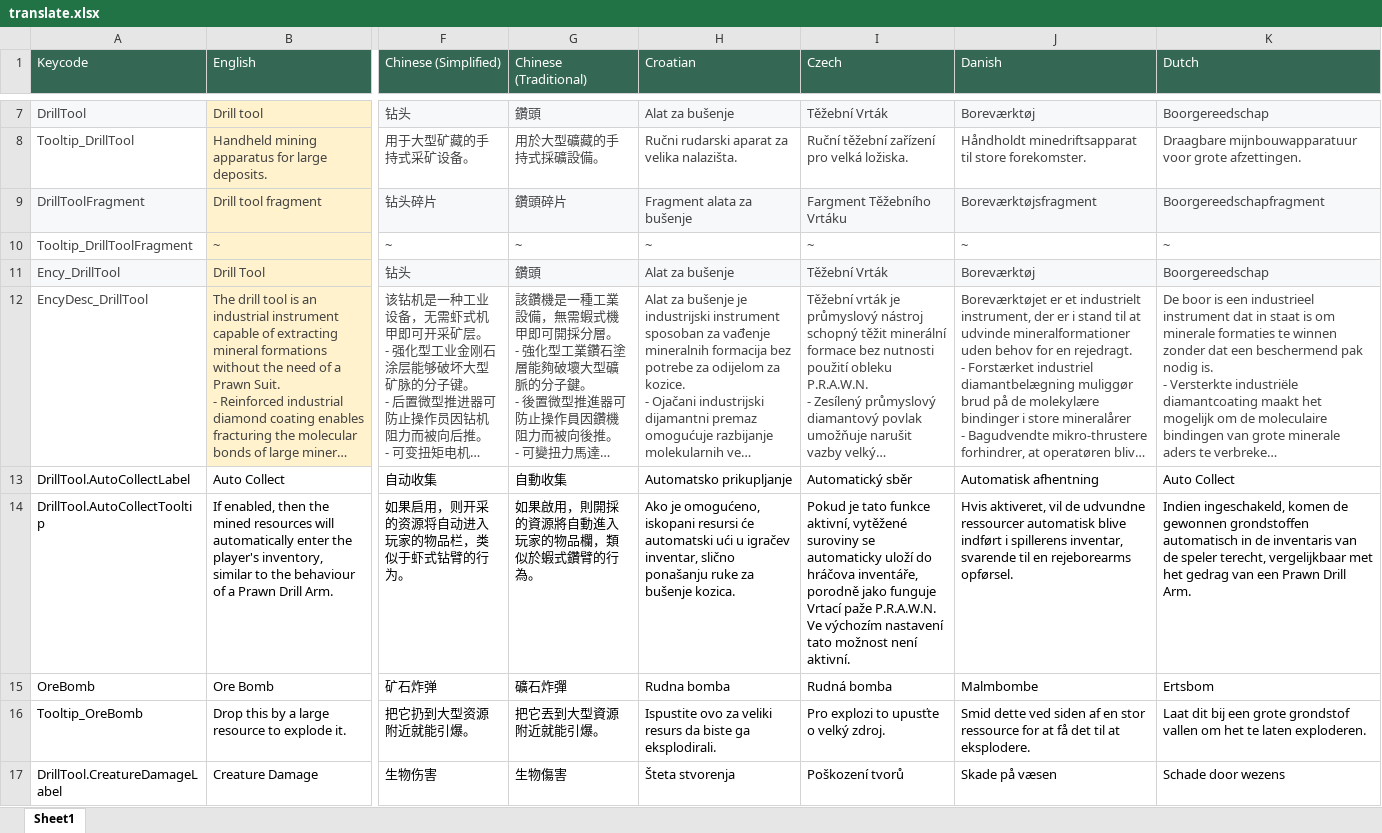
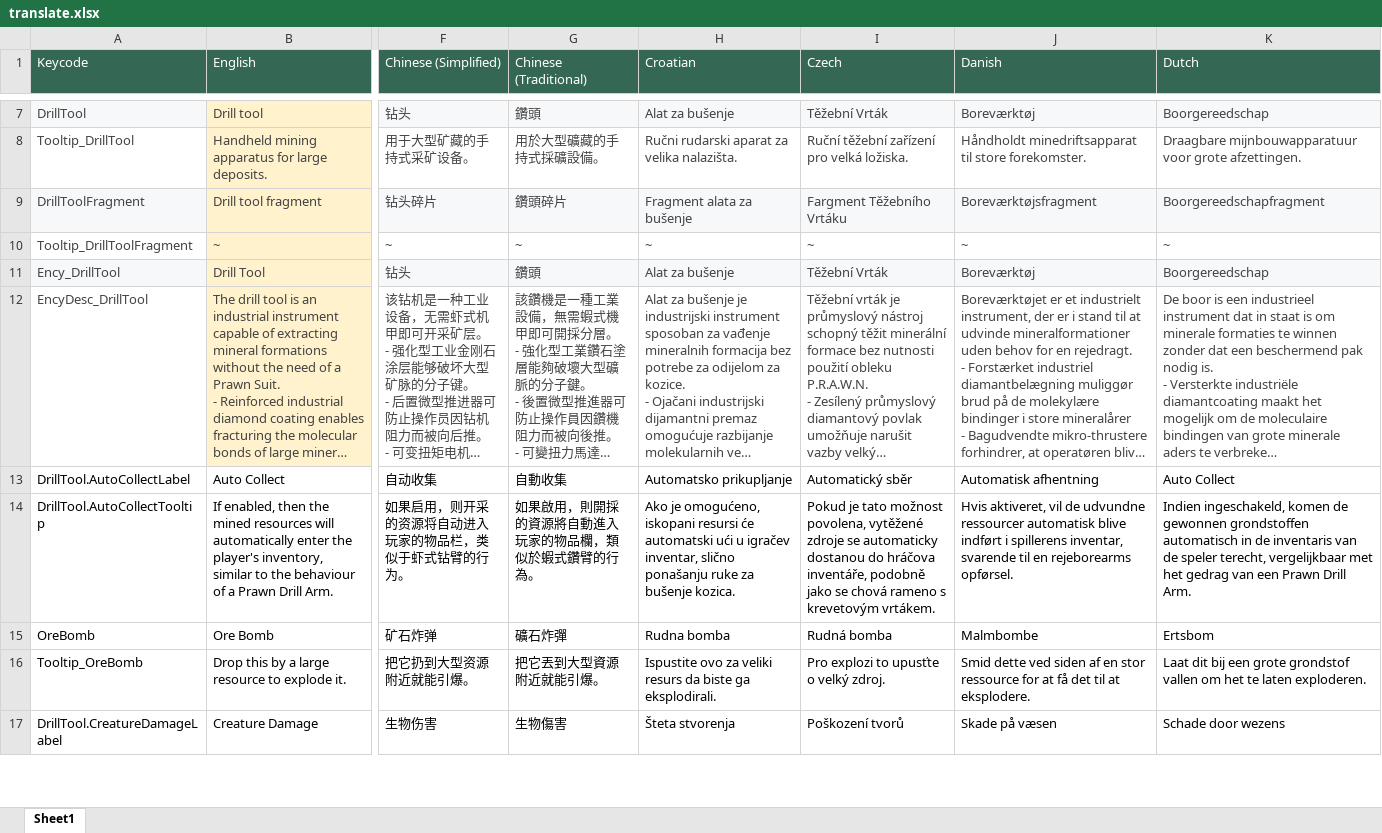
Before and after one commit to Cammin/DrillTool, an Excel workbook: translate.xlsx, sheet Sheet1, drawn as a sheet; only a part is shown, gaps mark what is left out; long unchanged cells end in …; values as stored, in another font and other column widths than the file's, no borders; charts and pictures and table styles not drawn; ↵ is a line break in a cell; the diff covers the shown part only; the diff names each change by its address in the sheet, - before the commit and + after, or states it on an @@ line.

```diff
--- a/translate.xlsx (sheet Sheet1)
+++ b/translate.xlsx (sheet Sheet1)
-I14 (Czech): …je tato funkce aktivní, vytěžené suroviny se automaticky uloží do hráčova inventáře, porodně jako funguje Vrtací paže P.R.A.W.N. ↵ Ve výchozím nastavení tato možnost není aktivní.
+I14 (Czech): …je tato možnost povolena, vytěžené zdroje se automaticky dostanou do hráčova inventáře, podobně jako se chová rameno s krevetovým vrtákem.
```
Also changed, not shown: 78 edited cells elsewhere in this sheet, 39 other files.
